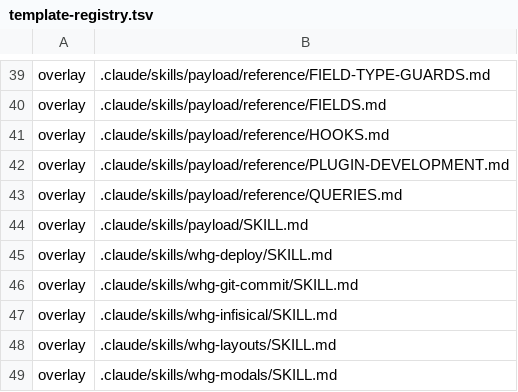
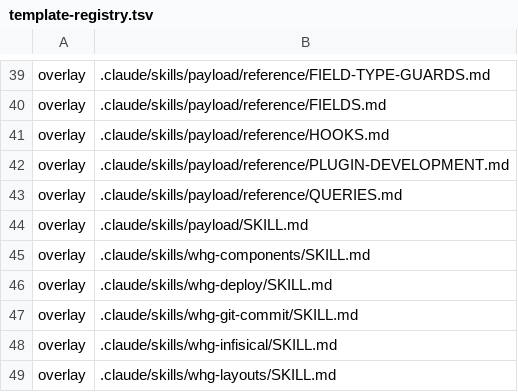
Before and after one commit to Vovanda/WebHolyGrail, a TSV file: template-registry.tsv, drawn as a sheet; only a part is shown, gaps mark what is left out; the shorter side is filled out with more unchanged rows.

```diff
--- a/template-registry.tsv
+++ b/template-registry.tsv
@@ -44,2 +44,3 @@ overlay	.claude/skills/payload/reference/QUERIES.md
 overlay	.claude/skills/payload/SKILL.md
+overlay	.claude/skills/whg-components/SKILL.md
 overlay	.claude/skills/whg-deploy/SKILL.md
```
Also changed, not shown: 2 other files.
